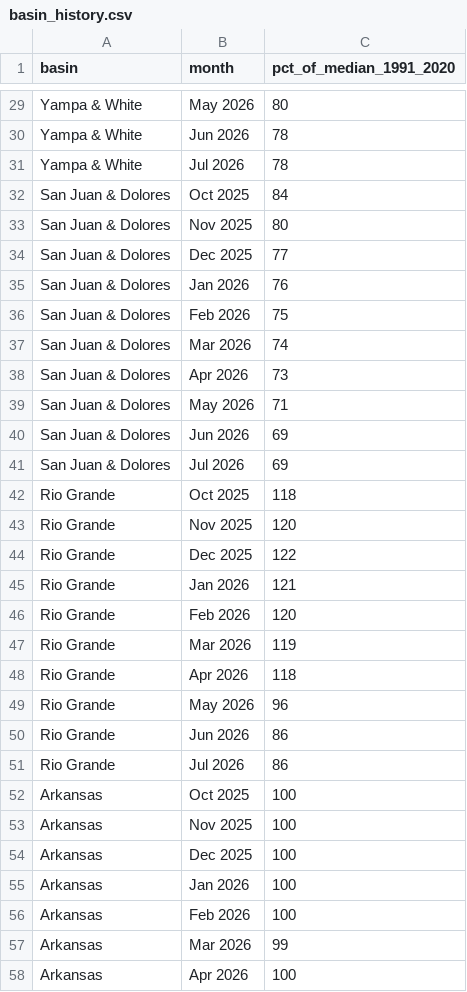
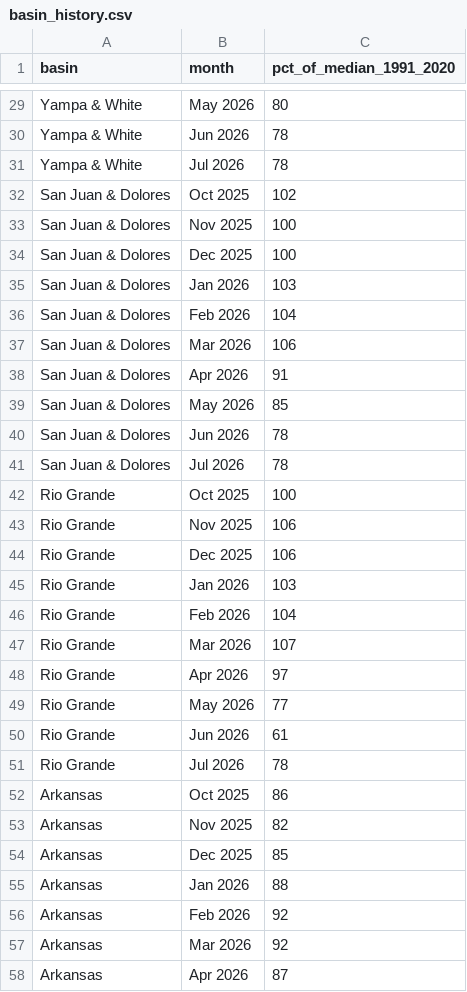
Before and after one commit to jimmylowell/colorado_water, a CSV file: data/basin_history.csv, drawn as a sheet; only a part is shown, gaps mark what is left out; the diff covers the shown part only.

```diff
--- a/data/basin_history.csv
+++ b/data/basin_history.csv
@@ -31,28 +31,28 @@ Yampa & White,Jun 2026,78
 Yampa & White,Jul 2026,78
-San Juan & Dolores,Oct 2025,84
-San Juan & Dolores,Nov 2025,80
-San Juan & Dolores,Dec 2025,77
-San Juan & Dolores,Jan 2026,76
-San Juan & Dolores,Feb 2026,75
-San Juan & Dolores,Mar 2026,74
-San Juan & Dolores,Apr 2026,73
-San Juan & Dolores,May 2026,71
-San Juan & Dolores,Jun 2026,69
-San Juan & Dolores,Jul 2026,69
-Rio Grande,Oct 2025,118
-Rio Grande,Nov 2025,120
-Rio Grande,Dec 2025,122
-Rio Grande,Jan 2026,121
-Rio Grande,Feb 2026,120
-Rio Grande,Mar 2026,119
-Rio Grande,Apr 2026,118
-Rio Grande,May 2026,96
-Rio Grande,Jun 2026,86
-Rio Grande,Jul 2026,86
-Arkansas,Oct 2025,100
-Arkansas,Nov 2025,100
-Arkansas,Dec 2025,100
-Arkansas,Jan 2026,100
-Arkansas,Feb 2026,100
-Arkansas,Mar 2026,99
-Arkansas,Apr 2026,100
+San Juan & Dolores,Oct 2025,102
+San Juan & Dolores,Nov 2025,100
+San Juan & Dolores,Dec 2025,100
+San Juan & Dolores,Jan 2026,103
+San Juan & Dolores,Feb 2026,104
+San Juan & Dolores,Mar 2026,106
+San Juan & Dolores,Apr 2026,91
+San Juan & Dolores,May 2026,85
+San Juan & Dolores,Jun 2026,78
+San Juan & Dolores,Jul 2026,78
+Rio Grande,Oct 2025,100
+Rio Grande,Nov 2025,106
+Rio Grande,Dec 2025,106
+Rio Grande,Jan 2026,103
+Rio Grande,Feb 2026,104
+Rio Grande,Mar 2026,107
+Rio Grande,Apr 2026,97
+Rio Grande,May 2026,77
+Rio Grande,Jun 2026,61
+Rio Grande,Jul 2026,78
+Arkansas,Oct 2025,86
+Arkansas,Nov 2025,82
+Arkansas,Dec 2025,85
+Arkansas,Jan 2026,88
+Arkansas,Feb 2026,92
+Arkansas,Mar 2026,92
+Arkansas,Apr 2026,87
```
Also changed, not shown: 29 edited cells elsewhere in this file, 8 other files.
